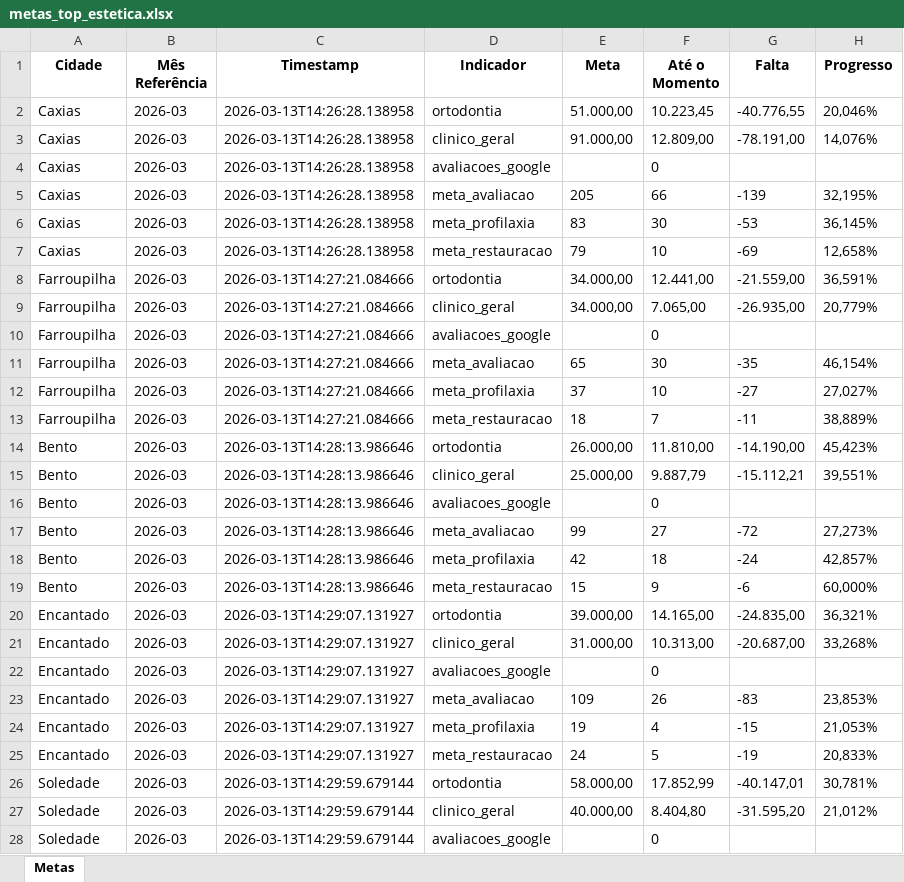
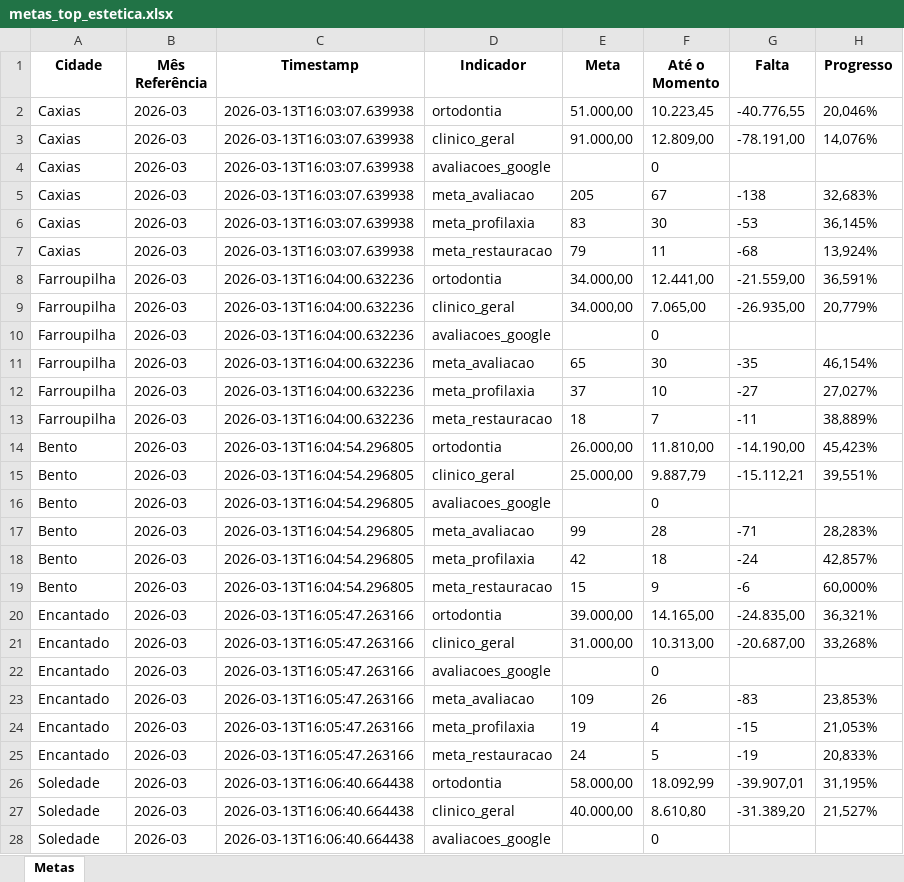
Before and after one commit to Top-Desenvolvimento/dashboard-metas, an Excel workbook: data/metas_top_estetica.xlsx, sheet Metas, drawn as a sheet; only a part is shown; values as stored, in another font and other column widths than the file's, no borders; the diff covers the shown part only; the diff names each change by its address in the sheet, - before the commit and + after, or states it on an @@ line.

```diff
--- a/data/metas_top_estetica.xlsx (sheet Metas)
+++ b/data/metas_top_estetica.xlsx (sheet Metas)
-C2:C7 (Timestamp): 2026-03-13T14:26:28.138958
+C2:C7 (Timestamp): 2026-03-13T16:03:07.639938
-F5 (Até o Momento): 66
+F5 (Até o Momento): 67
-G5 (Falta): -139
+G5 (Falta): -138
-H5 (Progresso): 32,195%
+H5 (Progresso): 32,683%
-F7 (Até o Momento): 10
+F7 (Até o Momento): 11
-G7 (Falta): -69
+G7 (Falta): -68
-H7 (Progresso): 12,658%
+H7 (Progresso): 13,924%
-C8:C13 (Timestamp): 2026-03-13T14:27:21.084666
+C8:C13 (Timestamp): 2026-03-13T16:04:00.632236
-C14:C19 (Timestamp): 2026-03-13T14:28:13.986646
+C14:C19 (Timestamp): 2026-03-13T16:04:54.296805
-F17 (Até o Momento): 27
+F17 (Até o Momento): 28
-G17 (Falta): -72
+G17 (Falta): -71
-H17 (Progresso): 27,273%
+H17 (Progresso): 28,283%
-C20:C25 (Timestamp): 2026-03-13T14:29:07.131927
+C20:C25 (Timestamp): 2026-03-13T16:05:47.263166
-C26:C28 (Timestamp): 2026-03-13T14:29:59.679144
+C26:C28 (Timestamp): 2026-03-13T16:06:40.664438
-F26 (Até o Momento): 17.852,99
+F26 (Até o Momento): 18.092,99
-G26 (Falta): -40.147,01
+G26 (Falta): -39.907,01
-H26 (Progresso): 30,781%
+H26 (Progresso): 31,195%
-F27 (Até o Momento): 8.404,80
+F27 (Até o Momento): 8.610,80
-G27 (Falta): -31.595,20
+G27 (Falta): -31.389,20
-H27 (Progresso): 21,012%
+H27 (Progresso): 21,527%
```
Also changed, not shown: 33 edited cells elsewhere in this sheet, 3 other files.
